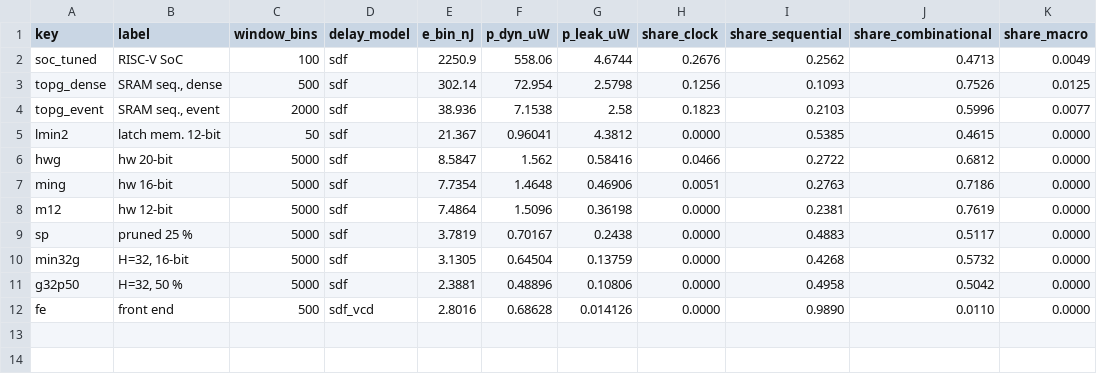
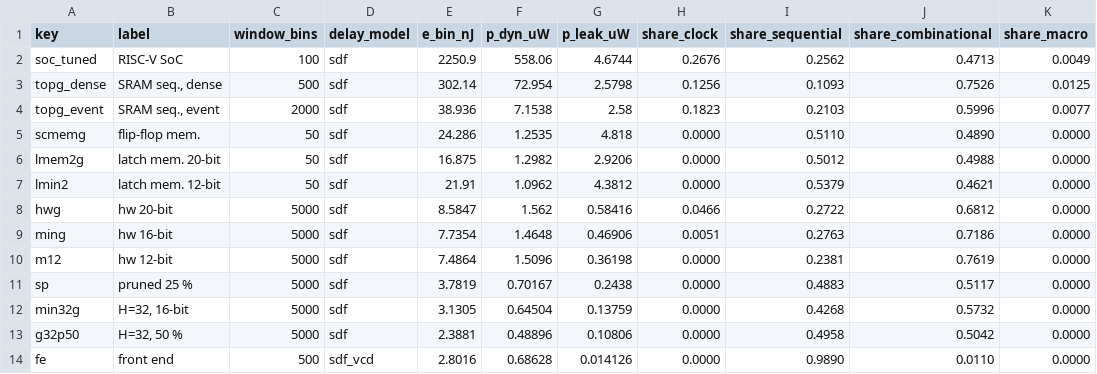
Before and after one commit to AmirrezaYousefzadeh/sky130-snn-bmi, a CSV file: deliverables_round10/figures/power_breakdown5.csv, drawn as a sheet.

```diff
--- a/deliverables_round10/figures/power_breakdown5.csv
+++ b/deliverables_round10/figures/power_breakdown5.csv
@@ -4,3 +4,5 @@ topg_dense,"SRAM seq., dense",500,sdf,302.14,72.954,2.5798,0.1256,0.1093,0.7526,
 topg_event,"SRAM seq., event",2000,sdf,38.936,7.1538,2.58,0.1823,0.2103,0.5996,0.0077
-lmin2,latch mem. 12-bit,50,sdf,21.367,0.96041,4.3812,0.0000,0.5385,0.4615,0.0000
+scmemg,flip-flop mem.,50,sdf,24.286,1.2535,4.818,0.0000,0.5110,0.4890,0.0000
+lmem2g,latch mem. 20-bit,50,sdf,16.875,1.2982,2.9206,0.0000,0.5012,0.4988,0.0000
+lmin2,latch mem. 12-bit,50,sdf,21.91,1.0962,4.3812,0.0000,0.5379,0.4621,0.0000
 hwg,hw 20-bit,5000,sdf,8.5847,1.562,0.58416,0.0466,0.2722,0.6812,0.0000
```
Also changed, not shown: deliverables_round10/figures/power_breakdown5_statecorr.csv, deliverables_round10/results/table2_round10.csv, 22 other files.
